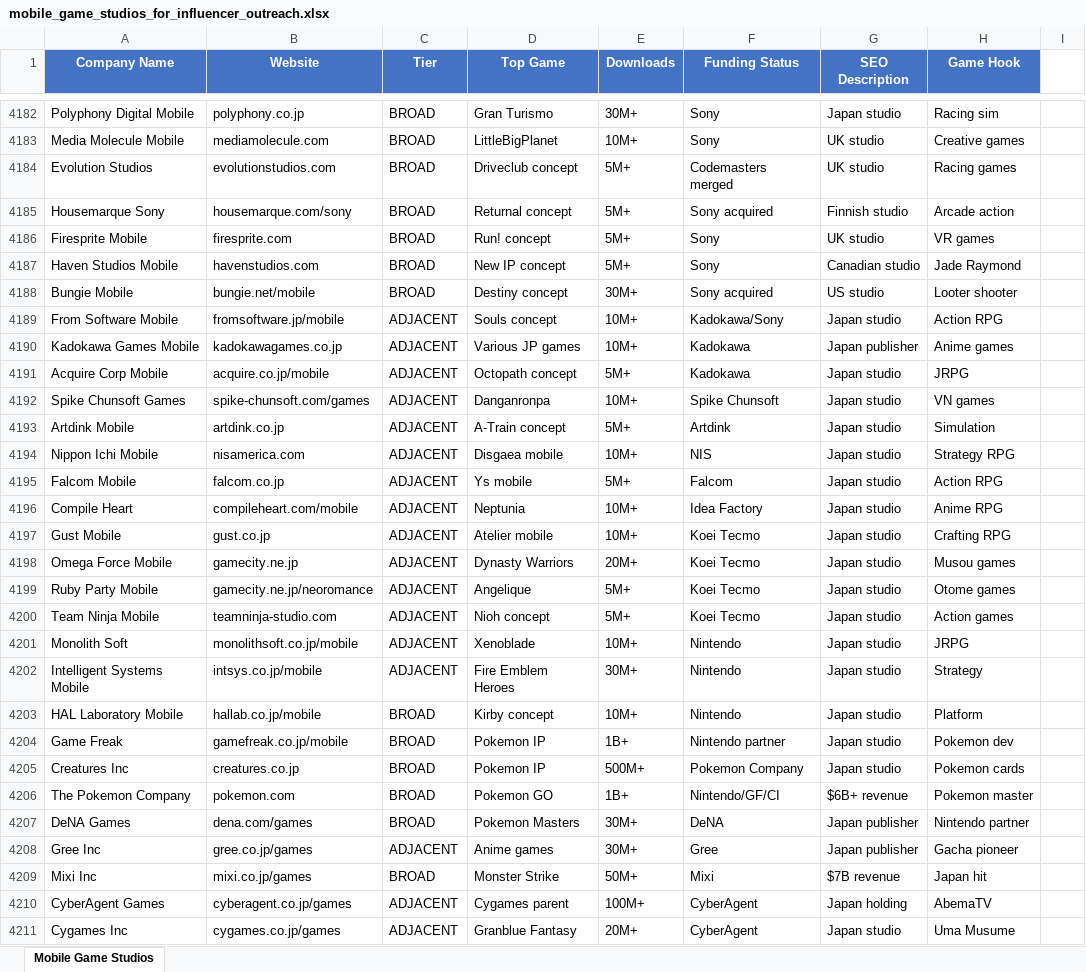
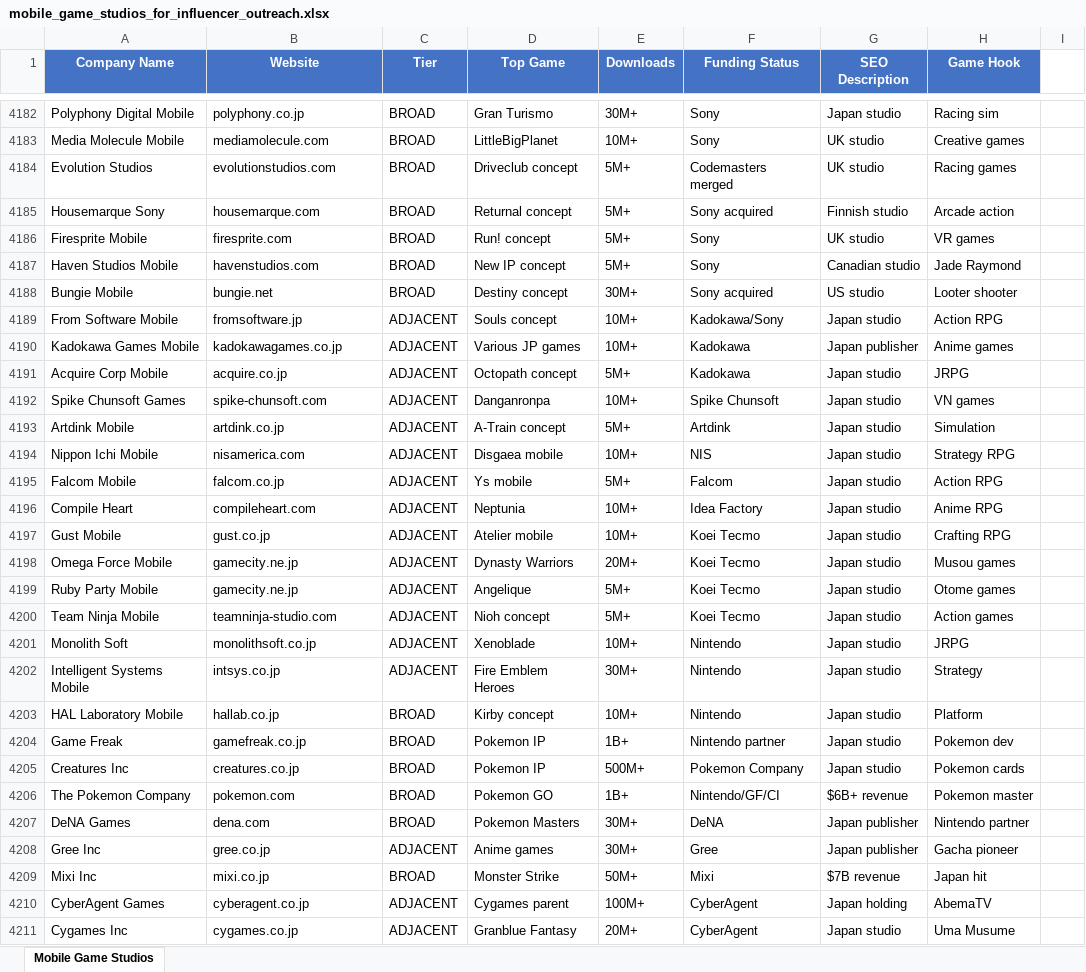
Before and after one commit to kanapka159/3wrkprivate, an Excel workbook: mobile_game_studios_for_influencer_outreach.xlsx, sheet Mobile Game Studios, drawn as a sheet; only a part is shown, gaps mark what is left out; values as stored, in another font and other column widths than the file's, no borders; the diff covers the shown part only; the diff names each change by its address in the sheet, - before the commit and + after, or states it on an @@ line.

```diff
--- a/mobile_game_studios_for_influencer_outreach.xlsx (sheet Mobile Game Studios)
+++ b/mobile_game_studios_for_influencer_outreach.xlsx (sheet Mobile Game Studios)
-B4185 (Website): housemarque.com/sony
+B4185 (Website): housemarque.com
-B4188 (Website): bungie.net/mobile
+B4188 (Website): bungie.net
-B4189 (Website): fromsoftware.jp/mobile
+B4189 (Website): fromsoftware.jp
-B4191 (Website): acquire.co.jp/mobile
+B4191 (Website): acquire.co.jp
-B4192 (Website): spike-chunsoft.com/games
+B4192 (Website): spike-chunsoft.com
-B4196 (Website): compileheart.com/mobile
+B4196 (Website): compileheart.com
-B4199 (Website): gamecity.ne.jp/neoromance
+B4199 (Website): gamecity.ne.jp
-B4201 (Website): monolithsoft.co.jp/mobile
+B4201 (Website): monolithsoft.co.jp
-B4202 (Website): intsys.co.jp/mobile
+B4202 (Website): intsys.co.jp
-B4203 (Website): hallab.co.jp/mobile
+B4203 (Website): hallab.co.jp
-B4204 (Website): gamefreak.co.jp/mobile
+B4204 (Website): gamefreak.co.jp
-B4207 (Website): dena.com/games
+B4207 (Website): dena.com
-B4208 (Website): gree.co.jp/games
+B4208 (Website): gree.co.jp
-B4209 (Website): mixi.co.jp/games
+B4209 (Website): mixi.co.jp
-B4210 (Website): cyberagent.co.jp/games
+B4210 (Website): cyberagent.co.jp
-B4211 (Website): cygames.co.jp/games
+B4211 (Website): cygames.co.jp
```
Also changed, not shown: 379 edited cells elsewhere in this sheet, 1 other file.
